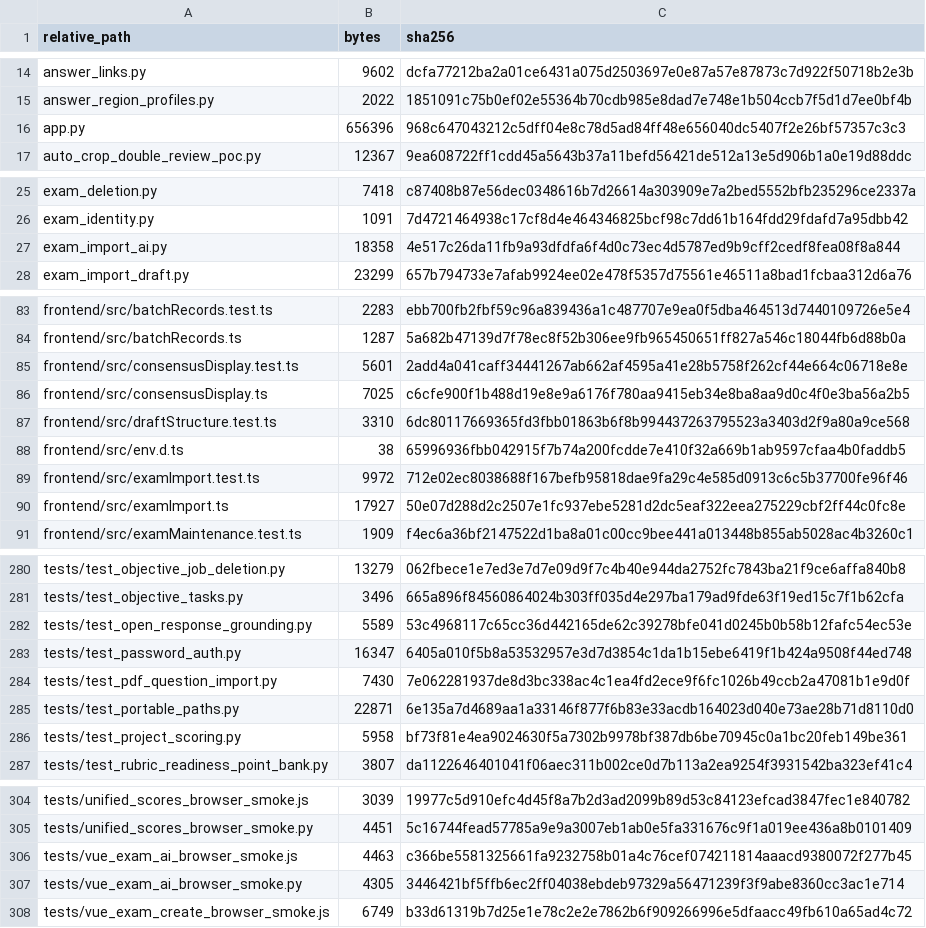
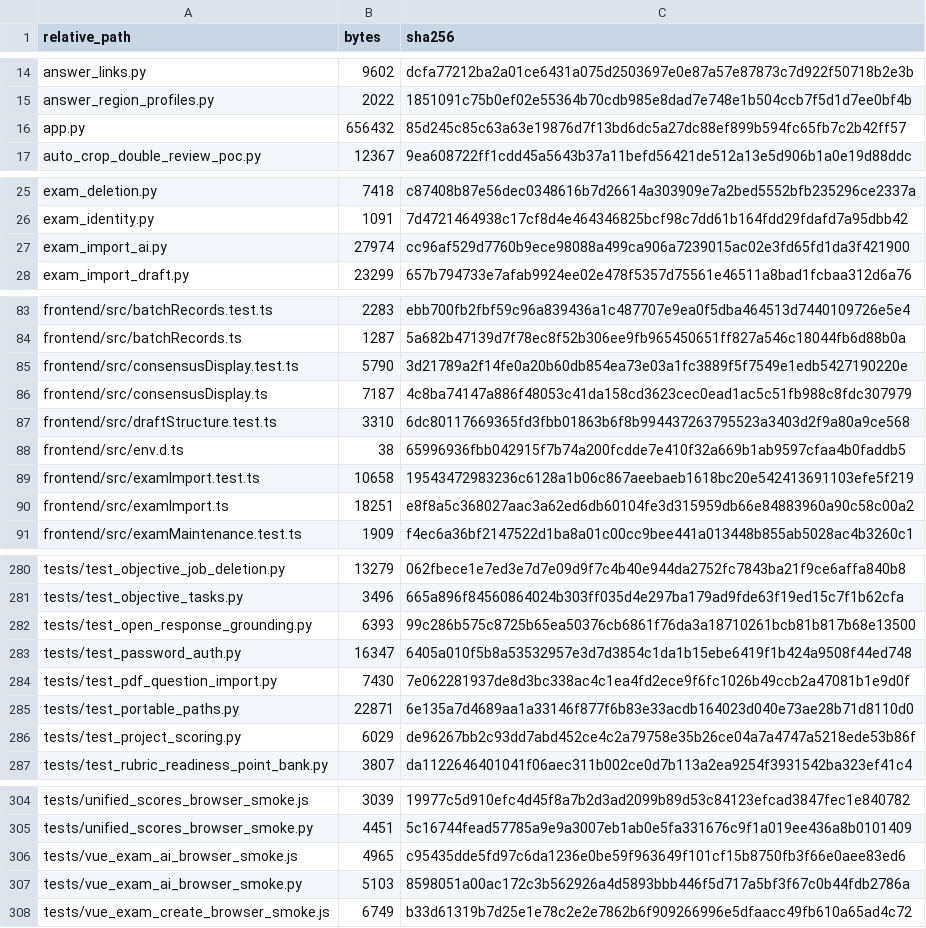
Before and after one commit to blueandnight/history-ai-dual-grader-portable, a CSV file: SOURCE_FILES.csv, drawn as a sheet; only a part is shown, gaps mark what is left out; the diff covers the shown part only.

Commit message:
Extract source rubrics and bind open-response scoring metadata

```diff
--- a/SOURCE_FILES.csv
+++ b/SOURCE_FILES.csv
@@ -15,3 +15,3 @@ answer_links.py,9602,dcfa77212ba2a01ce6431a075d2503697e0e87a57e87873c7d922f50718
 answer_region_profiles.py,2022,1851091c75b0ef02e55364b70cdb985e8dad7e748e1b504ccb7f5d1d7ee0bf4b
-app.py,656396,968c647043212c5dff04e8c78d5ad84ff48e656040dc5407f2e26bf57357c3c3
+app.py,656432,85d245c85c63a63e19876d7f13bd6dc5a27dc88ef899b594fc65fb7c2b42ff57
 auto_crop_double_review_poc.py,12367,9ea608722ff1cdd45a5643b37a11befd56421de512a13e5d906b1a0e19d88ddc
@@ -26,3 +26,3 @@ exam_deletion.py,7418,c87408b87e56dec0348616b7d26614a303909e7a2bed5552bfb235296c
 exam_identity.py,1091,7d4721464938c17cf8d4e464346825bcf98c7dd61b164fdd29fdafd7a95dbb42
-exam_import_ai.py,18358,4e517c26da11fb9a93dfdfa6f4d0c73ec4d5787ed9b9cff2cedf8fea08f8a844
+exam_import_ai.py,27974,cc96af529d7760b9ece98088a499ca906a7239015ac02e3fd65fd1da3f421900
 exam_import_draft.py,23299,657b794733e7afab9924ee02e478f5357d75561e46511a8bad1fcbaa312d6a76
@@ -84,8 +84,8 @@ frontend/src/batchRecords.test.ts,2283,ebb700fb2fbf59c96a839436a1c487707e9ea0f5d
 frontend/src/batchRecords.ts,1287,5a682b47139d7f78ec8f52b306ee9fb965450651ff827a546c18044fb6d88b0a
-frontend/src/consensusDisplay.test.ts,5601,2add4a041caff34441267ab662af4595a41e28b5758f262cf44e664c06718e8e
-frontend/src/consensusDisplay.ts,7025,c6cfe900f1b488d19e8e9a6176f780aa9415eb34e8ba8aa9d0c4f0e3ba56a2b5
+frontend/src/consensusDisplay.test.ts,5790,3d21789a2f14fe0a20b60db854ea73e03a1fc3889f5f7549e1edb5427190220e
+frontend/src/consensusDisplay.ts,7187,4c8ba74147a886f48053c41da158cd3623cec0ead1ac5c51fb988c8fdc307979
 frontend/src/draftStructure.test.ts,3310,6dc80117669365fd3fbb01863b6f8b994437263795523a3403d2f9a80a9ce568
 frontend/src/env.d.ts,38,65996936fbb042915f7b74a200fcdde7e410f32a669b1ab9597cfaa4b0faddb5
-frontend/src/examImport.test.ts,9972,712e02ec8038688f167befb95818dae9fa29c4e585d0913c6c5b37700fe96f46
-frontend/src/examImport.ts,17927,50e07d288d2c2507e1fc937ebe5281d2dc5eaf322eea275229cbf2ff44c0fc8e
+frontend/src/examImport.test.ts,10658,19543472983236c6128a1b06c867aeebaeb1618bc20e542413691103efe5f219
+frontend/src/examImport.ts,18251,e8f8a5c368027aac3a62ed6db60104fe3d315959db66e84883960a90c58c00a2
 frontend/src/examMaintenance.test.ts,1909,f4ec6a36bf2147522d1ba8a01c00cc9bee441a013448b855ab5028ac4b3260c1
@@ -281,3 +281,3 @@ tests/test_objective_job_deletion.py,13279,062fbece1e7ed3e7d7e09d9f7c4b40e944da2
 tests/test_objective_tasks.py,3496,665a896f84560864024b303ff035d4e297ba179ad9fde63f19ed15c7f1b62cfa
-tests/test_open_response_grounding.py,5589,53c4968117c65cc36d442165de62c39278bfe041d0245b0b58b12fafc54ec53e
+tests/test_open_response_grounding.py,6393,99c286b575c8725b65ea50376cb6861f76da3a18710261bcb81b817b68e13500
 tests/test_password_auth.py,16347,6405a010f5b8a53532957e3d7d3854c1da1b15ebe6419f1b424a9508f44ed748
@@ -285,3 +285,3 @@ tests/test_pdf_question_import.py,7430,7e062281937de8d3bc338ac4c1ea4fd2ece9f6fc1
 tests/test_portable_paths.py,22871,6e135a7d4689aa1a33146f877f6b83e33acdb164023d040e73ae28b71d8110d0
-tests/test_project_scoring.py,5958,bf73f81e4ea9024630f5a7302b9978bf387db6be70945c0a1bc20feb149be361
+tests/test_project_scoring.py,6029,de96267bb2c93dd7abd452ce4c2a79758e35b26ce04a7a4747a5218ede53b86f
 tests/test_rubric_readiness_point_bank.py,3807,da1122646401041f06aec311b002ce0d7b113a2ea9254f3931542ba323ef41c4
@@ -305,4 +305,4 @@ tests/unified_scores_browser_smoke.js,3039,19977c5d910efc4d45f8a7b2d3ad2099b89d5
 tests/unified_scores_browser_smoke.py,4451,5c16744fead57785a9e9a3007eb1ab0e5fa331676c9f1a019ee436a8b0101409
-tests/vue_exam_ai_browser_smoke.js,4463,c366be5581325661fa9232758b01a4c76cef074211814aaacd9380072f277b45
-tests/vue_exam_ai_browser_smoke.py,4305,3446421bf5ffb6ec2ff04038ebdeb97329a56471239f3f9abe8360cc3ac1e714
+tests/vue_exam_ai_browser_smoke.js,4965,c95435dde5fd97c6da1236e0be59f963649f101cf15b8750fb3f66e0aee83ed6
+tests/vue_exam_ai_browser_smoke.py,5103,8598051a00ac172c3b562926a4d5893bbb446f5d717a5bf3f67c0b44fdb2786a
 tests/vue_exam_create_browser_smoke.js,6749,b33d61319b7d25e1e78c2e2e7862b6f909266996e5dfaacc49fb610a65ad4c72
```
Also changed, not shown: 10 edited cells elsewhere in this file, 15 other files.
